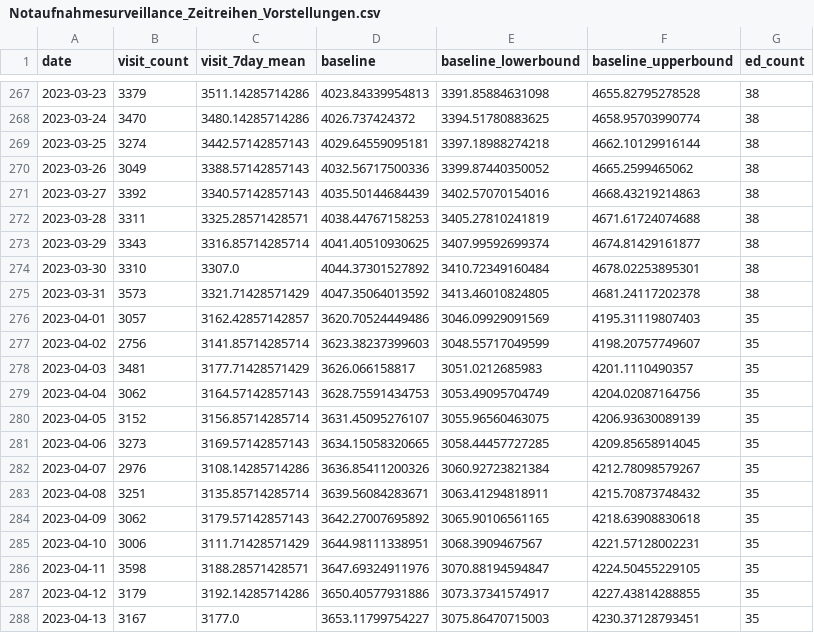
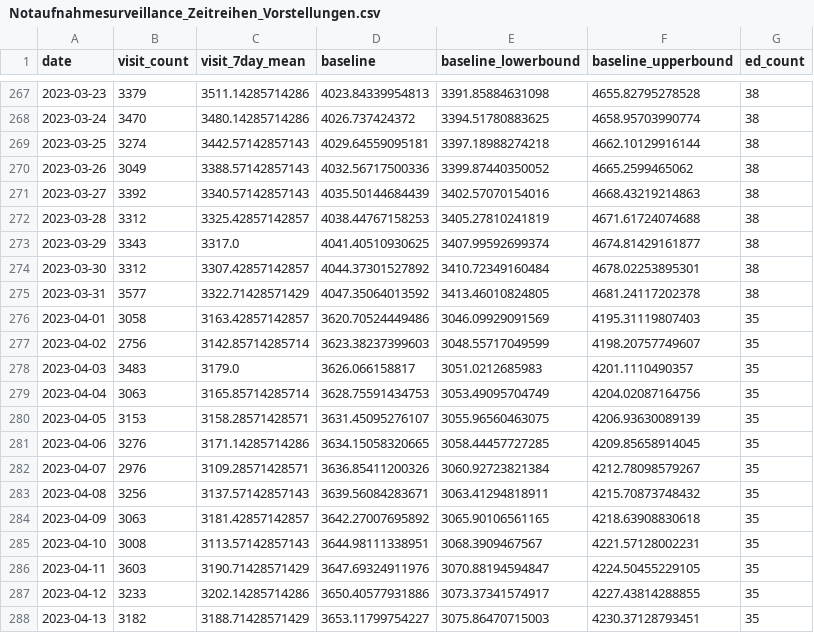
Before and after one commit to robert-koch-institut/Daten_der_Notaufnahmesurveillance, a CSV file: Notaufnahmesurveillance_Zeitreihen_Vorstellungen.csv, drawn as a sheet; only a part is shown, gaps mark what is left out; the diff covers the shown part only.

```diff
--- a/Notaufnahmesurveillance_Zeitreihen_Vorstellungen.csv
+++ b/Notaufnahmesurveillance_Zeitreihen_Vorstellungen.csv
@@ -271,18 +271,18 @@ date,visit_count,visit_7day_mean,baseline,baseline_lowerbound,baseline_upperboun
 2023-03-27,3392,3340.57142857143,4035.50144684439,3402.57070154016,4668.43219214863,38
-2023-03-28,3311,3325.28571428571,4038.44767158253,3405.27810241819,4671.61724074688,38
-2023-03-29,3343,3316.85714285714,4041.40510930625,3407.99592699374,4674.81429161877,38
-2023-03-30,3310,3307.0,4044.37301527892,3410.72349160484,4678.02253895301,38
-2023-03-31,3573,3321.71428571429,4047.35064013592,3413.46010824805,4681.24117202378,38
-2023-04-01,3057,3162.42857142857,3620.70524449486,3046.09929091569,4195.31119807403,35
-2023-04-02,2756,3141.85714285714,3623.38237399603,3048.55717049599,4198.20757749607,35
-2023-04-03,3481,3177.71428571429,3626.066158817,3051.0212685983,4201.1110490357,35
-2023-04-04,3062,3164.57142857143,3628.75591434753,3053.49095704749,4204.02087164756,35
-2023-04-05,3152,3156.85714285714,3631.45095276107,3055.96560463075,4206.93630089139,35
-2023-04-06,3273,3169.57142857143,3634.15058320665,3058.44457727285,4209.85658914045,35
-2023-04-07,2976,3108.14285714286,3636.85411200326,3060.92723821384,4212.78098579267,35
-2023-04-08,3251,3135.85714285714,3639.56084283671,3063.41294818911,4215.70873748432,35
-2023-04-09,3062,3179.57142857143,3642.27007695892,3065.90106561165,4218.63908830618,35
-2023-04-10,3006,3111.71428571429,3644.98111338951,3068.3909467567,4221.57128002231,35
-2023-04-11,3598,3188.28571428571,3647.69324911976,3070.88194594847,4224.50455229105,35
-2023-04-12,3179,3192.14285714286,3650.40577931886,3073.37341574917,4227.43814288855,35
-2023-04-13,3167,3177.0,3653.11799754227,3075.86470715003,4230.37128793451,35
+2023-03-28,3312,3325.42857142857,4038.44767158253,3405.27810241819,4671.61724074688,38
+2023-03-29,3343,3317.0,4041.40510930625,3407.99592699374,4674.81429161877,38
+2023-03-30,3312,3307.42857142857,4044.37301527892,3410.72349160484,4678.02253895301,38
+2023-03-31,3577,3322.71428571429,4047.35064013592,3413.46010824805,4681.24117202378,38
+2023-04-01,3058,3163.42857142857,3620.70524449486,3046.09929091569,4195.31119807403,35
+2023-04-02,2756,3142.85714285714,3623.38237399603,3048.55717049599,4198.20757749607,35
+2023-04-03,3483,3179.0,3626.066158817,3051.0212685983,4201.1110490357,35
+2023-04-04,3063,3165.85714285714,3628.75591434753,3053.49095704749,4204.02087164756,35
+2023-04-05,3153,3158.28571428571,3631.45095276107,3055.96560463075,4206.93630089139,35
+2023-04-06,3276,3171.14285714286,3634.15058320665,3058.44457727285,4209.85658914045,35
+2023-04-07,2976,3109.28571428571,3636.85411200326,3060.92723821384,4212.78098579267,35
+2023-04-08,3256,3137.57142857143,3639.56084283671,3063.41294818911,4215.70873748432,35
+2023-04-09,3063,3181.42857142857,3642.27007695892,3065.90106561165,4218.63908830618,35
+2023-04-10,3008,3113.57142857143,3644.98111338951,3068.3909467567,4221.57128002231,35
+2023-04-11,3603,3190.71428571429,3647.69324911976,3070.88194594847,4224.50455229105,35
+2023-04-12,3233,3202.14285714286,3650.40577931886,3073.37341574917,4227.43814288855,35
+2023-04-13,3182,3188.71428571429,3653.11799754227,3075.86470715003,4230.37128793451,35
```
Also changed, not shown: 20 edited cells elsewhere in this file, Notaufnahmesurveillance_Datenqualitaet.csv, Notaufnahmesurveillance_Zeitreihen_Alter.csv, 4 other files.
